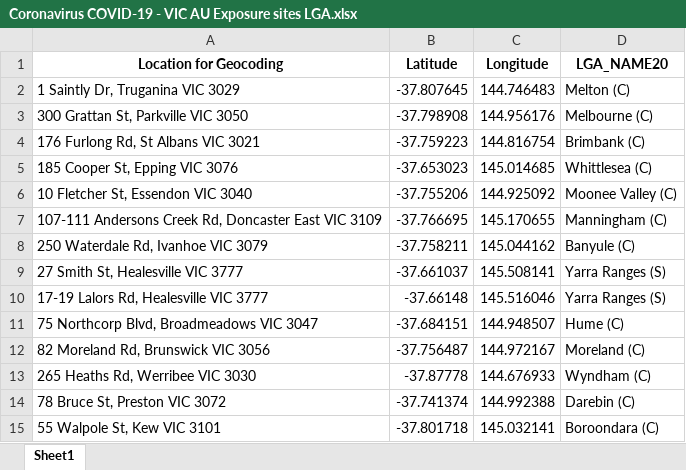
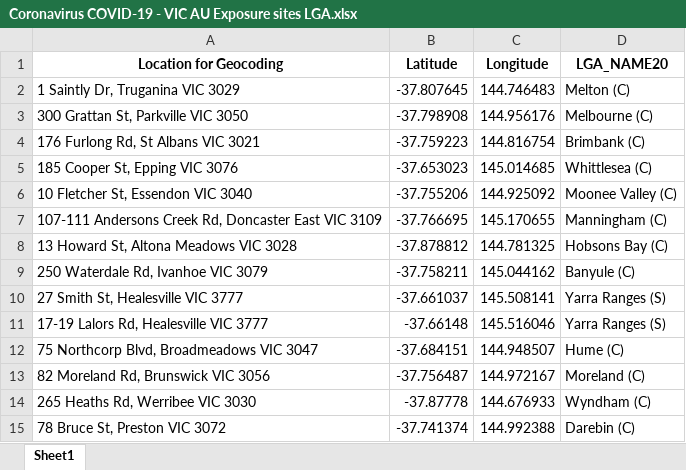
Before and after one commit to Mike-Honey/covid-19-vic-au, an Excel workbook: Coronavirus COVID-19 - VIC AU Exposure sites LGA.xlsx, sheet Sheet1, drawn as a sheet; only a part is shown; the shorter side is filled out with more unchanged rows; values as stored, in another font and other column widths than the file's, no borders; the diff names each change by its address in the sheet, - before the commit and + after, or states it on an @@ line.

Commit message:
Add files via upload

```diff
--- a/Coronavirus COVID-19 - VIC AU Exposure sites LGA.xlsx (sheet Sheet1)
+++ b/Coronavirus COVID-19 - VIC AU Exposure sites LGA.xlsx (sheet Sheet1)
+row 8: 13 Howard St, Altona Meadows VIC 3028 | -37.878812 | 144.781325 | Hobsons Bay (C)
```
